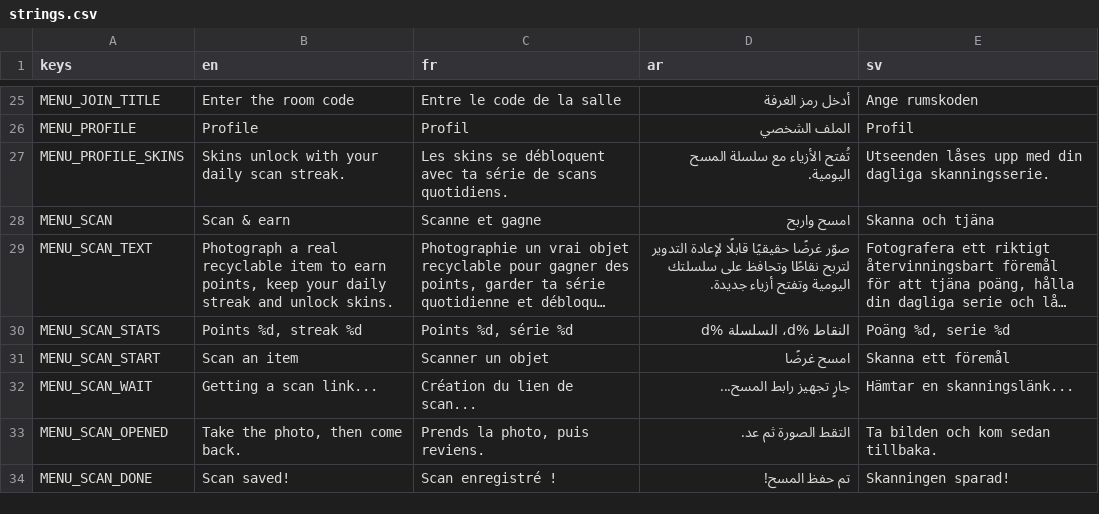
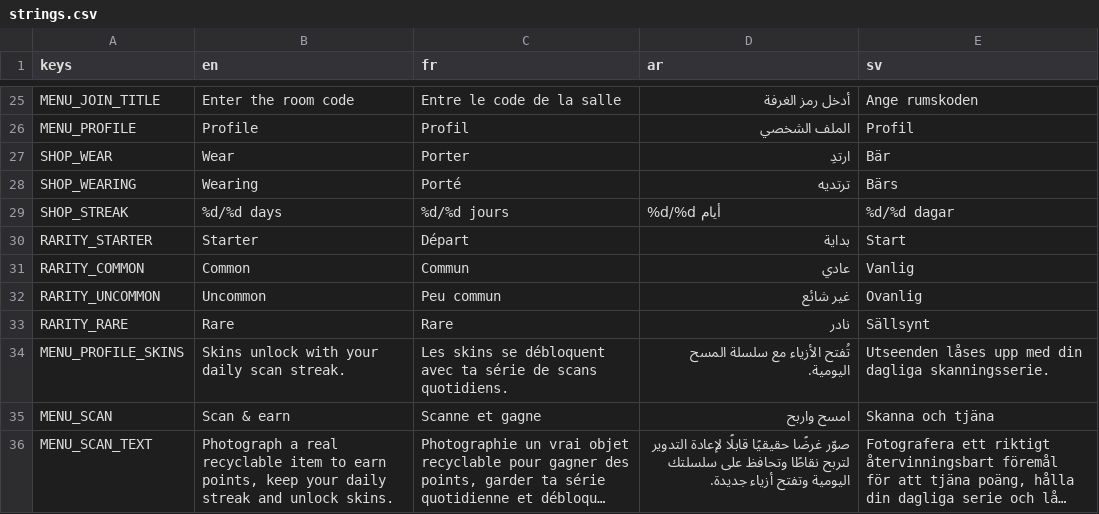
Before and after one commit to Faouzi-Blibech/EcoSus-Uncycled, a CSV file: client/i18n/strings.csv, drawn as a sheet; only a part is shown, gaps mark what is left out; the shorter side is filled out with more unchanged rows; long unchanged cells end in ….

Commit message:
menu: the Profile is a skin shop
A kit card per skin (face, name, rarity) with Wear / Wearing, or the streak still needed when locked. client/content/skins.gd copies content/skins.json (a test keeps them in step). Strings in EN, FR, AR, SV.

```diff
--- a/client/i18n/strings.csv
+++ b/client/i18n/strings.csv
@@ -26,2 +26,9 @@ MENU_JOIN_TITLE,Enter the room code,Entre le code de la salle,أدخل رمز ا
 MENU_PROFILE,Profile,Profil,الملف الشخصي,Profil
+SHOP_WEAR,Wear,Porter,ارتدِ,Bär
+SHOP_WEARING,Wearing,Porté,ترتديه,Bärs
+SHOP_STREAK,%d/%d days,%d/%d jours,%d/%d أيام,%d/%d dagar
+RARITY_STARTER,Starter,Départ,بداية,Start
+RARITY_COMMON,Common,Commun,عادي,Vanlig
+RARITY_UNCOMMON,Uncommon,Peu commun,غير شائع,Ovanlig
+RARITY_RARE,Rare,Rare,نادر,Sällsynt
 MENU_PROFILE_SKINS,Skins unlock with your daily scan streak.,Les skins se débloquent avec ta série de scans quotidiens.,تُفتح الأزياء مع سلسلة المسح اليومية.,Utseenden låses upp med din dagliga skanningsserie.
```
Also changed, not shown: 7 other files.
